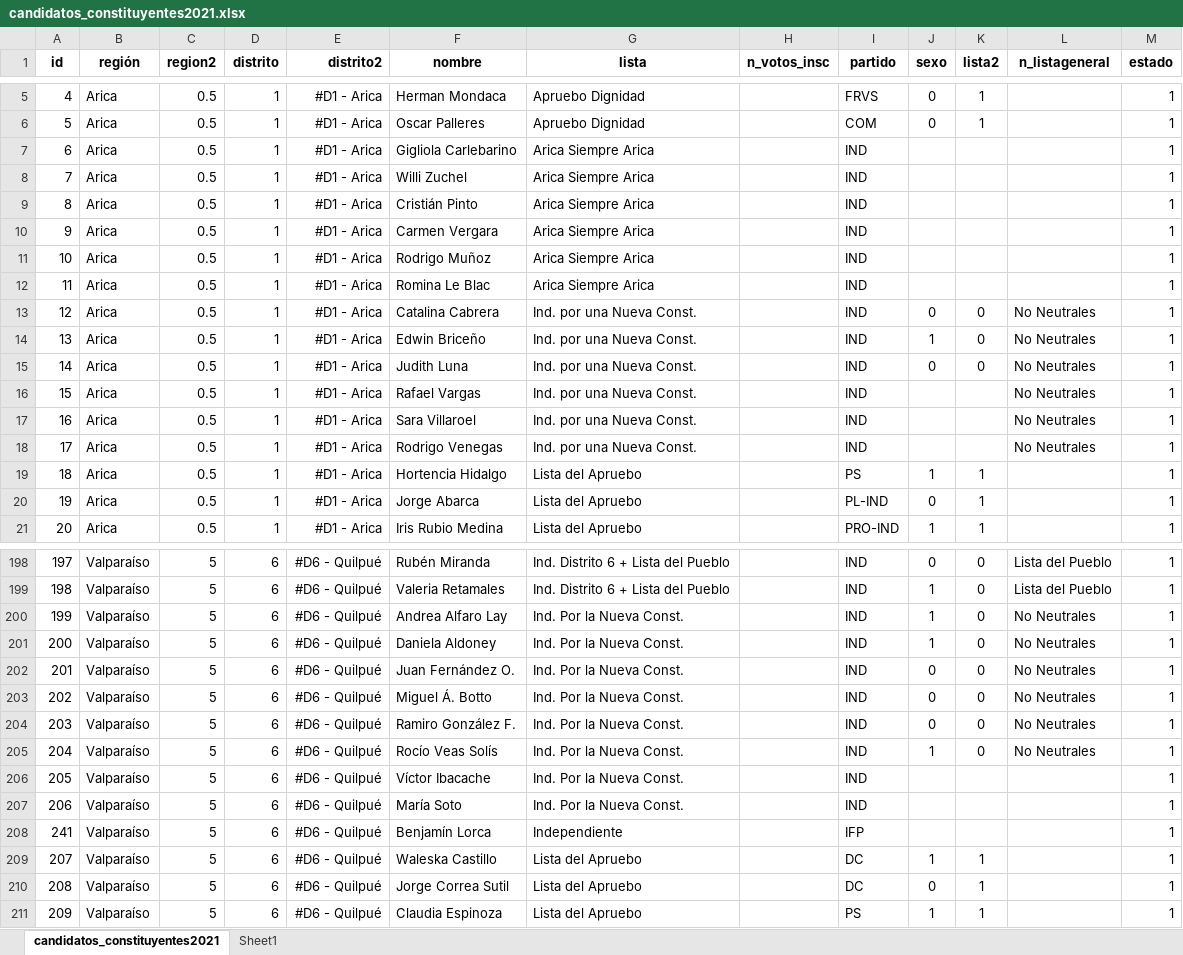
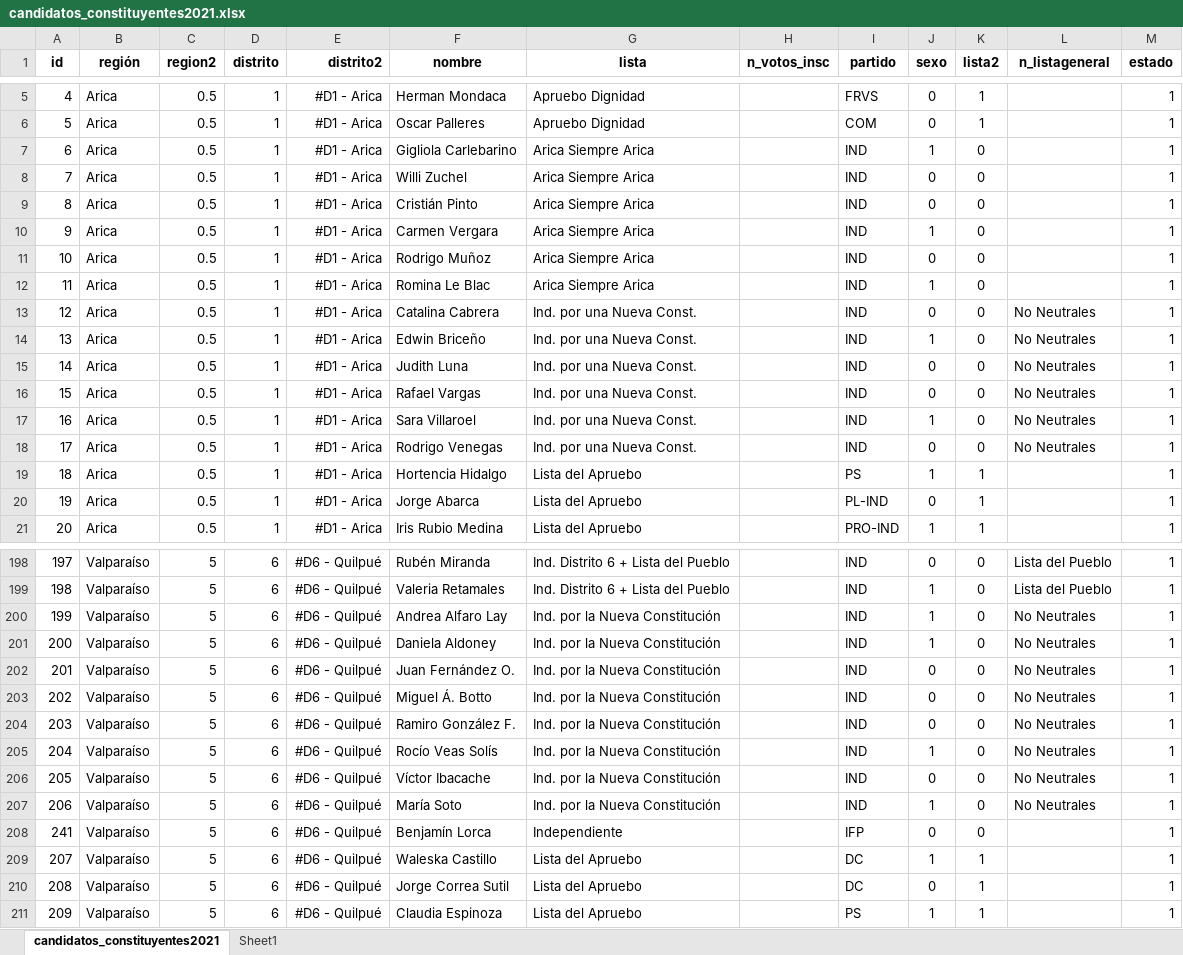
Before and after one commit to tresquintos/candidatos, an Excel workbook: constituyentes 2021/candidatos_constituyentes2021.xlsx, sheet candidatos_constituyentes2021, drawn as a sheet; only a part is shown, gaps mark what is left out; values as stored, in another font and other column widths than the file's, no borders; the diff covers the shown part only; the diff names each change by its address in the sheet, - before the commit and + after, or states it on an @@ line.

```diff
--- a/constituyentes 2021/candidatos_constituyentes2021.xlsx (sheet candidatos_constituyentes2021)
+++ b/constituyentes 2021/candidatos_constituyentes2021.xlsx (sheet candidatos_constituyentes2021)
-J7 (sexo): (empty)
+J7 (sexo): 1
-K7:K12 (lista2): (empty)
+K7:K12 (lista2): 0
-J8:J9 (sexo): (empty)
+J8:J9 (sexo): 0
-J10 (sexo): (empty)
+J10 (sexo): 1
-J11 (sexo): (empty)
+J11 (sexo): 0
-J12 (sexo): (empty)
+J12 (sexo): 1
-J16 (sexo): (empty)
+J16 (sexo): 0
-K16:K18 (lista2): (empty)
+K16:K18 (lista2): 0
-J17 (sexo): (empty)
+J17 (sexo): 1
-J18 (sexo): (empty)
+J18 (sexo): 0
-G200:G207 (lista): Ind. Por la Nueva Const.
+G200:G207 (lista): Ind. por la Nueva Constitución
-J206 (sexo): (empty)
+J206 (sexo): 0
-K206:K208 (lista2): (empty)
+K206:K208 (lista2): 0
-L206:L207 (n_listageneral): (empty)
+L206:L207 (n_listageneral): No Neutrales
-J207 (sexo): (empty)
+J207 (sexo): 1
-J208 (sexo): (empty)
+J208 (sexo): 0
```
Also changed, not shown: 264 edited cells elsewhere in this sheet, 1 other file.
